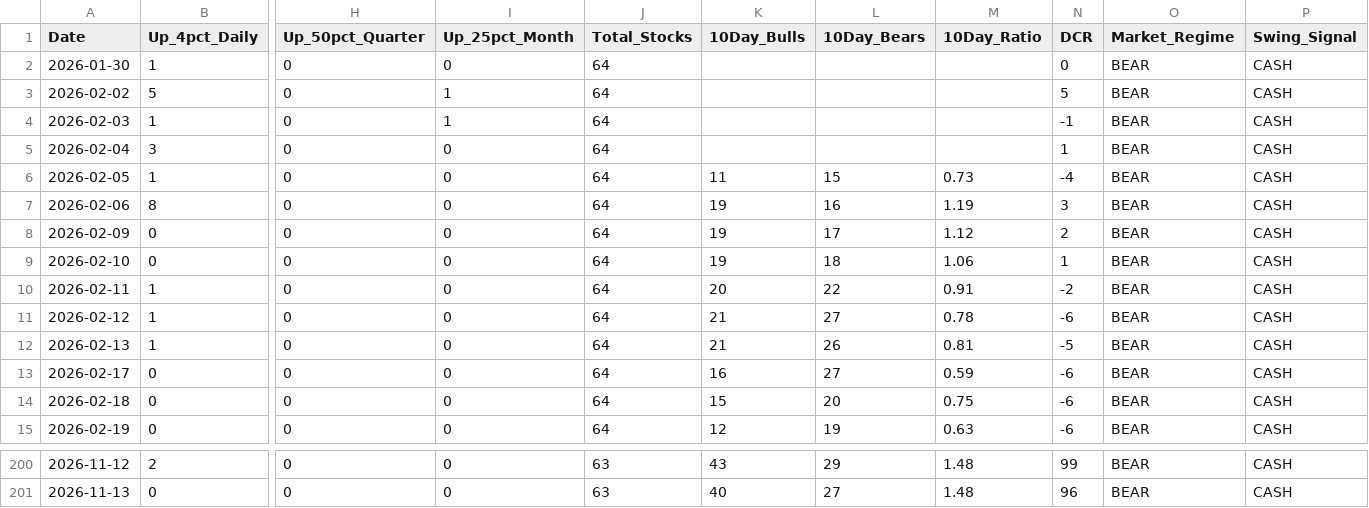
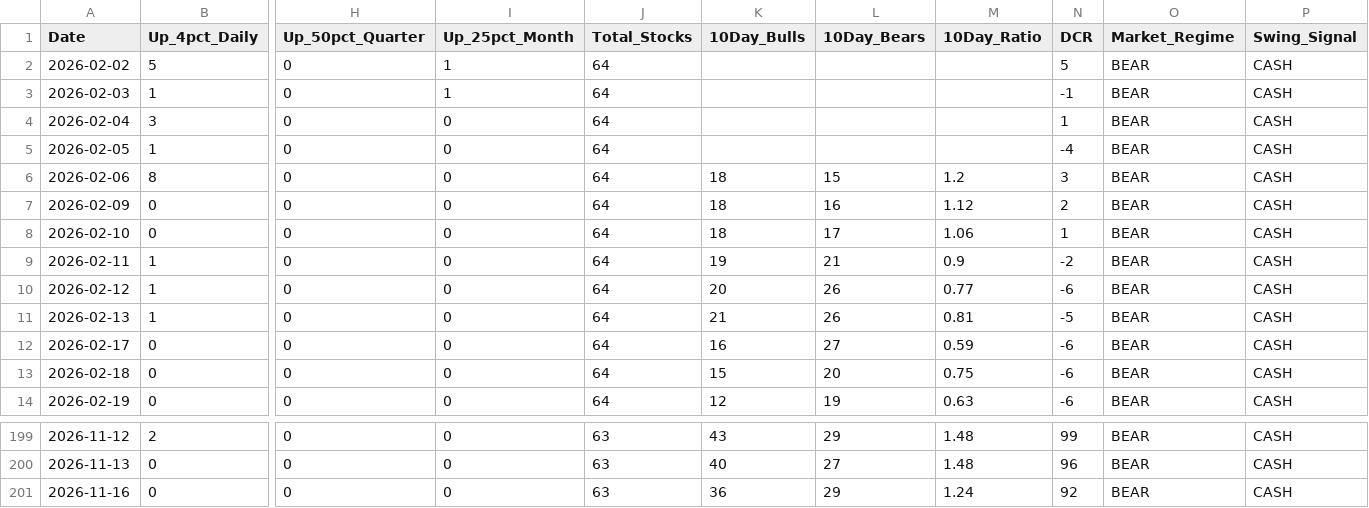
Before and after one commit to Dzeenk/market-breadth, a CSV file: docs/market_breadth_200d_REAL.csv, drawn as a sheet; only a part is shown, gaps mark what is left out; removed rows and columns are numbered as before the commit, all else as after; rows hold the shown columns only; the diff names each change by its address in the sheet, - before the commit and + after, or states it on an @@ line.

```diff
--- a/docs/market_breadth_200d_REAL.csv
+++ b/docs/market_breadth_200d_REAL.csv
-row 2: 2026-01-30 | 1 | 0 | 0 | 64 |  |  |  | 0 | BEAR | CASH
-K5 (10Day_Bulls): 11
+K5 (10Day_Bulls): (empty)
-L5 (10Day_Bears): 15
+L5 (10Day_Bears): (empty)
-M5 (10Day_Ratio): 0.73
+M5 (10Day_Ratio): (empty)
-K6:K8 (10Day_Bulls): 19
+K6:K8 (10Day_Bulls): 18
-L6 (10Day_Bears): 16
+L6 (10Day_Bears): 15
-M6 (10Day_Ratio): 1.19
+M6 (10Day_Ratio): 1.2
-L7 (10Day_Bears): 17
+L7 (10Day_Bears): 16
-L8 (10Day_Bears): 18
+L8 (10Day_Bears): 17
-K9 (10Day_Bulls): 20
+K9 (10Day_Bulls): 19
-L9 (10Day_Bears): 22
+L9 (10Day_Bears): 21
-M9 (10Day_Ratio): 0.91
+M9 (10Day_Ratio): 0.9
-K10 (10Day_Bulls): 21
+K10 (10Day_Bulls): 20
-L10 (10Day_Bears): 27
+L10 (10Day_Bears): 26
-M10 (10Day_Ratio): 0.78
+M10 (10Day_Ratio): 0.77
+row 201: 2026-11-16 | 0 | 0 | 0 | 63 | 36 | 29 | 1.24 | 92 | BEAR | CASH
```
Also changed, not shown: market_breadth_200d_REAL.csv, 2 other files.
